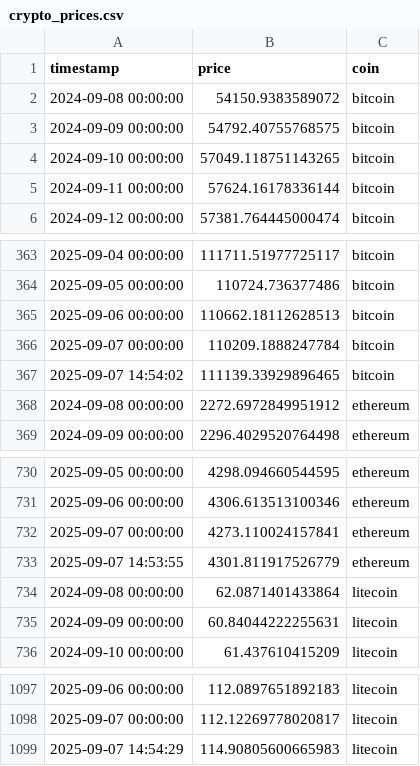
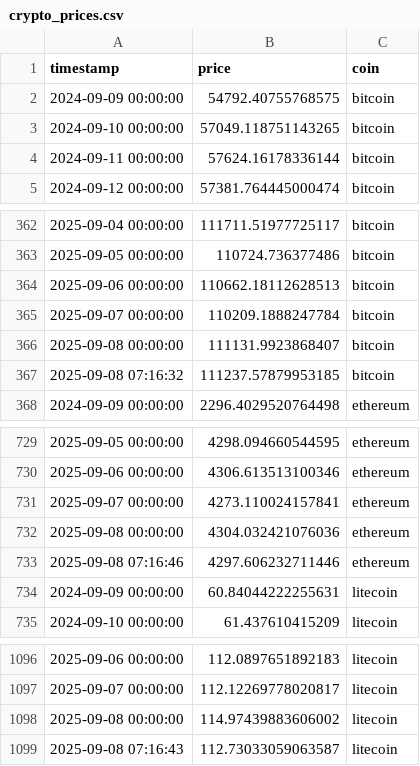
Before and after one commit to idozii/FinWise-Intelligent-Investment-Assistant, a CSV file: data/raw/crypto_prices.csv, drawn as a sheet; only a part is shown, gaps mark what is left out.

```diff
--- a/data/raw/crypto_prices.csv
+++ b/data/raw/crypto_prices.csv
@@ -1,3 +1,2 @@
 timestamp,price,coin
-2024-09-08 00:00:00,54150.9383589072,bitcoin
 2024-09-09 00:00:00,54792.40755768575,bitcoin
@@ -366,4 +365,4 @@ timestamp,price,coin
 2025-09-07 00:00:00,110209.1888247784,bitcoin
-2025-09-07 14:54:02,111139.33929896465,bitcoin
-2024-09-08 00:00:00,2272.6972849951912,ethereum
+2025-09-08 00:00:00,111131.9923868407,bitcoin
+2025-09-08 07:16:32,111237.57879953185,bitcoin
 2024-09-09 00:00:00,2296.4029520764498,ethereum
@@ -732,4 +731,4 @@ timestamp,price,coin
 2025-09-07 00:00:00,4273.110024157841,ethereum
-2025-09-07 14:53:55,4301.811917526779,ethereum
-2024-09-08 00:00:00,62.0871401433864,litecoin
+2025-09-08 00:00:00,4304.032421076036,ethereum
+2025-09-08 07:16:46,4297.606232711446,ethereum
 2024-09-09 00:00:00,60.84044222255631,litecoin
@@ -1098,2 +1097,3 @@ timestamp,price,coin
 2025-09-07 00:00:00,112.12269778020817,litecoin
-2025-09-07 14:54:29,114.90805600665983,litecoin
+2025-09-08 00:00:00,114.97439883606002,litecoin
+2025-09-08 07:16:43,112.73033059063587,litecoin
```
Also changed, not shown: data/raw/AAPL_daily.csv, data/raw/GOOGL_daily.csv, 2 other files.
